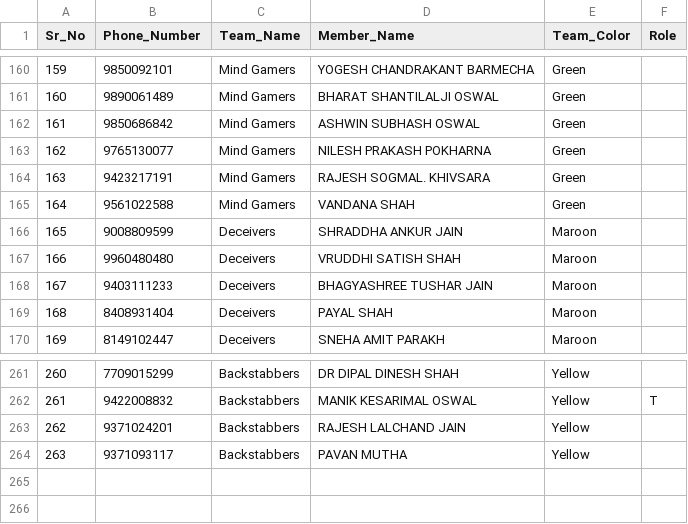
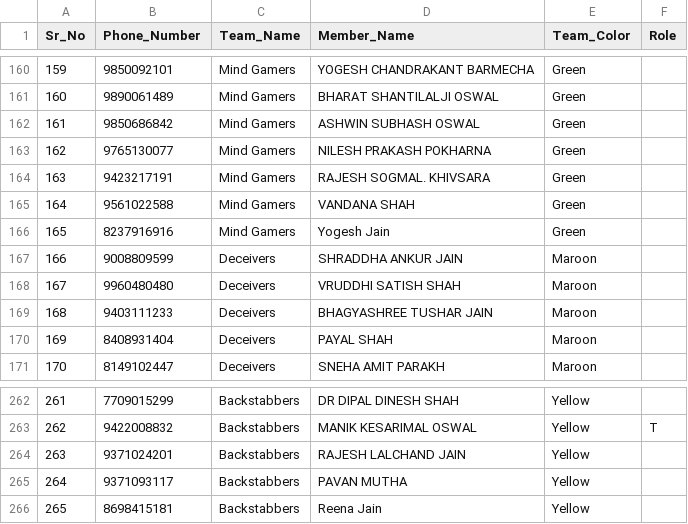
Before and after one commit to amitajitgandhi/JSG_Sparsh_Pune, a CSV file: public/files/double-cross.csv, drawn as a sheet; only a part is shown, gaps mark what is left out; addresses are those after the commit; the diff names each change by its address in the sheet, - before the commit and + after, or states it on an @@ line.

Commit message:
Yogen_Jain

```diff
--- a/public/files/double-cross.csv
+++ b/public/files/double-cross.csv
+row 166: 165 | 8237916916 | Mind Gamers | Yogesh Jain | Green
@@ column A (Sr_No) renumbered between rows 167 and 265 @@
+row 266: 265 | 8698415181 | Backstabbers | Reena Jain | Yellow
```
